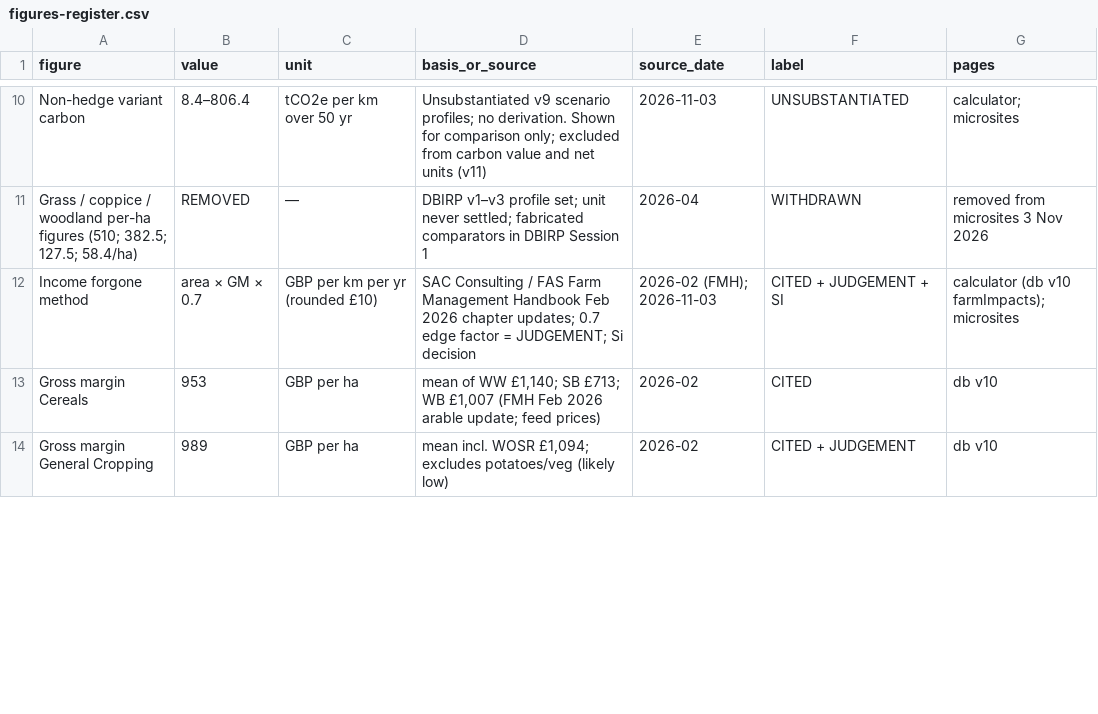
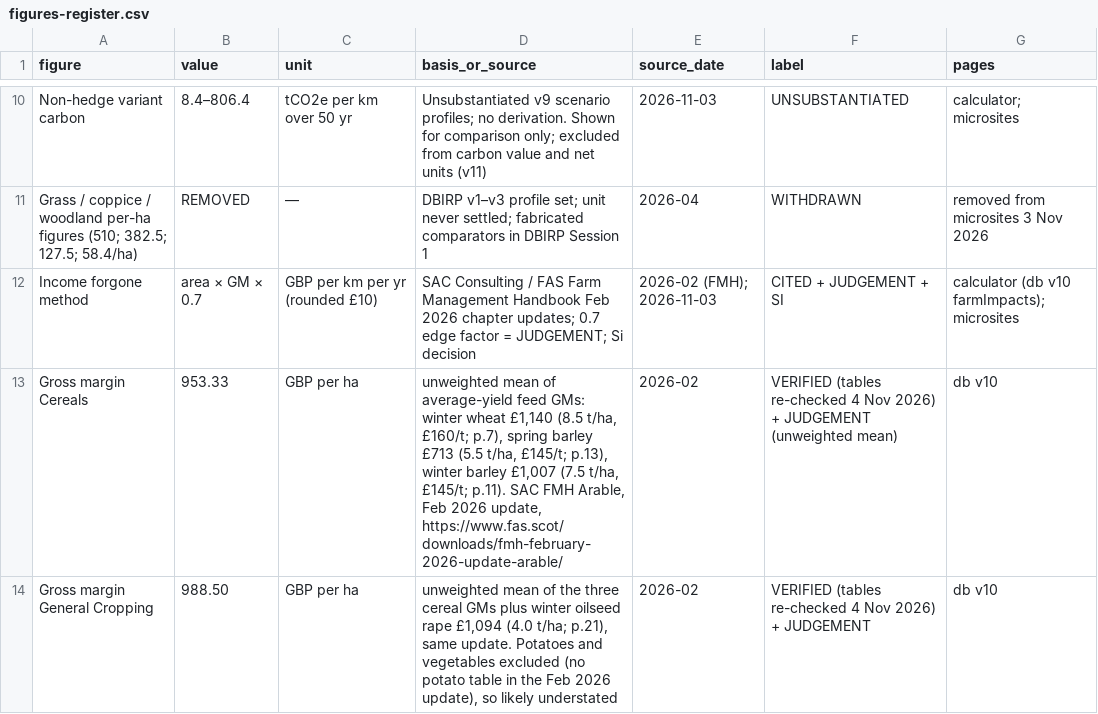
Before and after one commit to siho-herko/fife-shieldbelt-toolkit, a CSV file: docs/figures-register.csv, drawn as a sheet; only a part is shown, gaps mark what is left out; the diff covers the shown part only.

```diff
--- a/docs/figures-register.csv
+++ b/docs/figures-register.csv
@@ -12,3 +12,3 @@ Grass / coppice / woodland per-ha figures (510; 382.5; 127.5; 58.4/ha),REMOVED,
 Income forgone method,area × GM × 0.7,GBP per km per yr (rounded £10),SAC Consulting / FAS Farm Management Handbook Feb 2026 chapter updates; 0.7 edge factor = JUDGEMENT; Si decision,2026-02 (FMH); 2026-11-03,CITED + JUDGEMENT + SI,calculator (db v10 farmImpacts); microsites
-Gross margin Cereals,953,GBP per ha,"mean of WW £1,140; SB £713; WB £1,007 (FMH Feb 2026 arable update; feed prices)",2026-02,CITED,db v10
-Gross margin General Cropping,989,GBP per ha,"mean incl. WOSR £1,094; excludes potatoes/veg (likely low)",2026-02,CITED + JUDGEMENT,db v10
+Gross margin Cereals,953.33,GBP per ha,"unweighted mean of average-yield feed GMs: winter wheat £1,140 (8.5 t/ha, £160/t; p.7), spring barley £713 (5.5 t/ha, £145/t; p.13), winter barley £1,007 (7.5 t/ha, £145/t; p.11). SAC FMH Arable, Feb 2026 update, https://www.fas.scot/downloads/fmh-february-2026-update-arable/",2026-02,VERIFIED (tables re-checked 4 Nov 2026) + JUDGEMENT (unweighted mean),db v10
+Gross margin General Cropping,988.50,GBP per ha,"unweighted mean of the three cereal GMs plus winter oilseed rape £1,094 (4.0 t/ha; p.21), same update. Potatoes and vegetables excluded (no potato table in the Feb 2026 update), so likely understated",2026-02,VERIFIED (tables re-checked 4 Nov 2026) + JUDGEMENT,db v10
```
Also changed, not shown: 7 edited cells elsewhere in this file, 3 other files.
